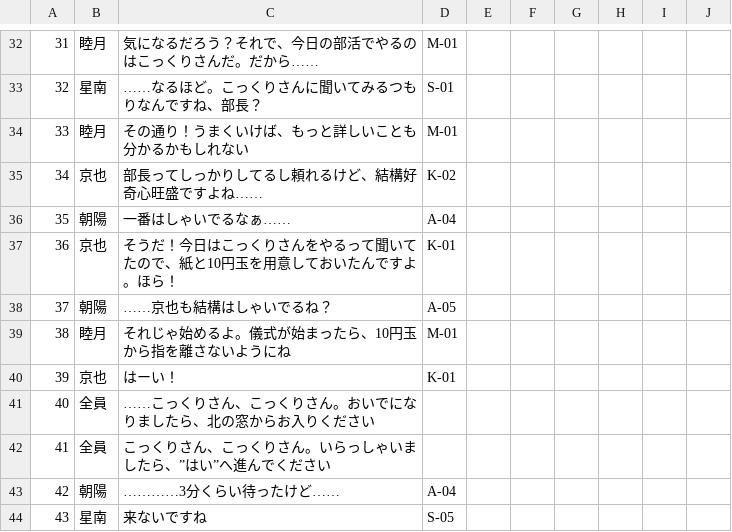
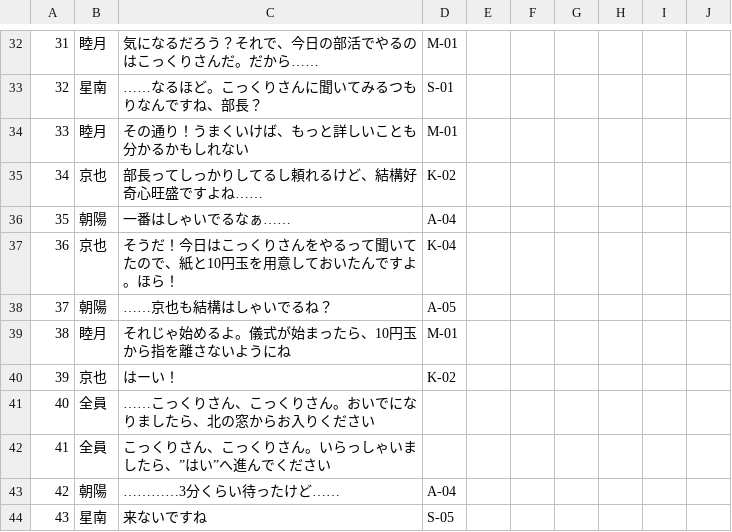
Before and after one commit to Kradsat/2D-Side-Scroll-Game, a CSV file: Assets/Novel/CSV/六東高校怪奇譚CSV_1022.csv (was Assets/Novel/CSV/六東高校怪奇譚CSV_0827.csv), drawn as a sheet; only a part is shown, gaps mark what is left out; the diff covers the shown part only.

```diff
--- a/Assets/Novel/CSV/六東高校怪奇譚CSV_0827.csv
+++ b/Assets/Novel/CSV/六東高校怪奇譚CSV_1022.csv
@@ -36,6 +36,6 @@
 35,朝陽,一番はしゃいでるなぁ……,A-04,,,,,,
-36,京也,そうだ！今日はこっくりさんをやるって聞いてたので、紙と10円玉を用意しておいたんですよ。ほら！,K-01,,,,,,
+36,京也,そうだ！今日はこっくりさんをやるって聞いてたので、紙と10円玉を用意しておいたんですよ。ほら！,K-04,,,,,,
 37,朝陽,……京也も結構はしゃいでるね？,A-05,,,,,,
 38,睦月,それじゃ始めるよ。儀式が始まったら、10円玉から指を離さないようにね,M-01,,,,,,
-39,京也,はーい！,K-01,,,,,,
+39,京也,はーい！,K-02,,,,,,
 40,全員,……こっくりさん、こっくりさん。おいでになりましたら、北の窓からお入りください,,,,,,,
```
Also changed, not shown: 38 added rows and 31 edited cells elsewhere in this file, 7 other files.
